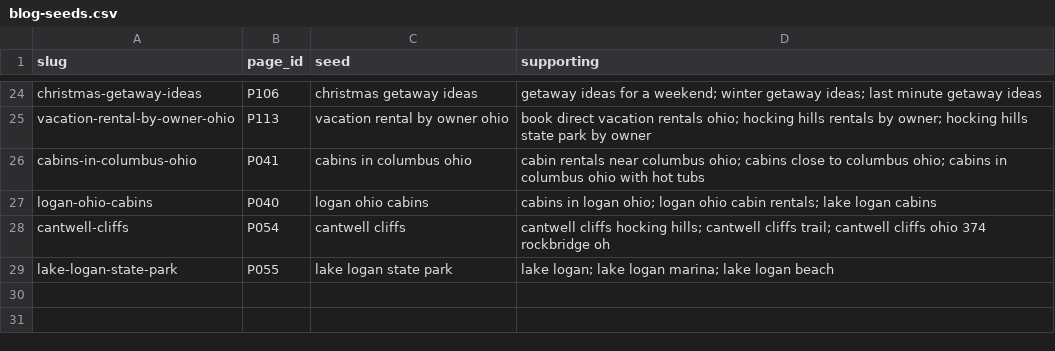
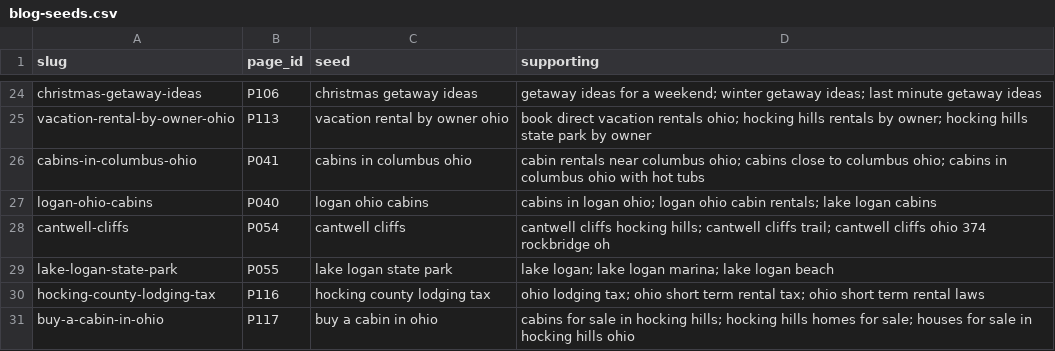
Before and after one commit to happyhockingstays/happy-hocking-site, a CSV file: docs/blog-seeds.csv, drawn as a sheet; only a part is shown, gaps mark what is left out; the diff names each change by its address in the sheet, - before the commit and + after, or states it on an @@ line.

```diff
--- a/docs/blog-seeds.csv
+++ b/docs/blog-seeds.csv
+row 30: hocking-county-lodging-tax | P116 | hocking county lodging tax | ohio lodging tax; ohio short term rental tax; ohio short term rental laws
+row 31: buy-a-cabin-in-ohio | P117 | buy a cabin in ohio | cabins for sale in hocking hills; hocking hills homes for sale; houses for sale in hocking hills ohio
```
Also changed, not shown: 28 other files.
